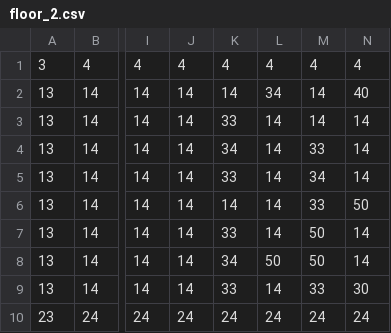
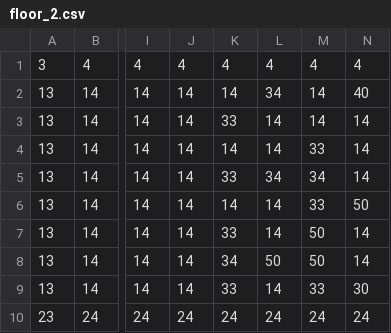
Before and after one commit to stbchen/TileTempleTrials, a CSV file: assets/floor_2.csv, drawn as a sheet; only a part is shown, gaps mark what is left out; the diff names each change by its address in the sheet, - before the commit and + after, or states it on an @@ line.

```diff
--- a/assets/floor_2.csv
+++ b/assets/floor_2.csv
-K4: 34
+K4: 14
-L5: 14
+L5: 34
```
Also changed, not shown: 2 other files.
